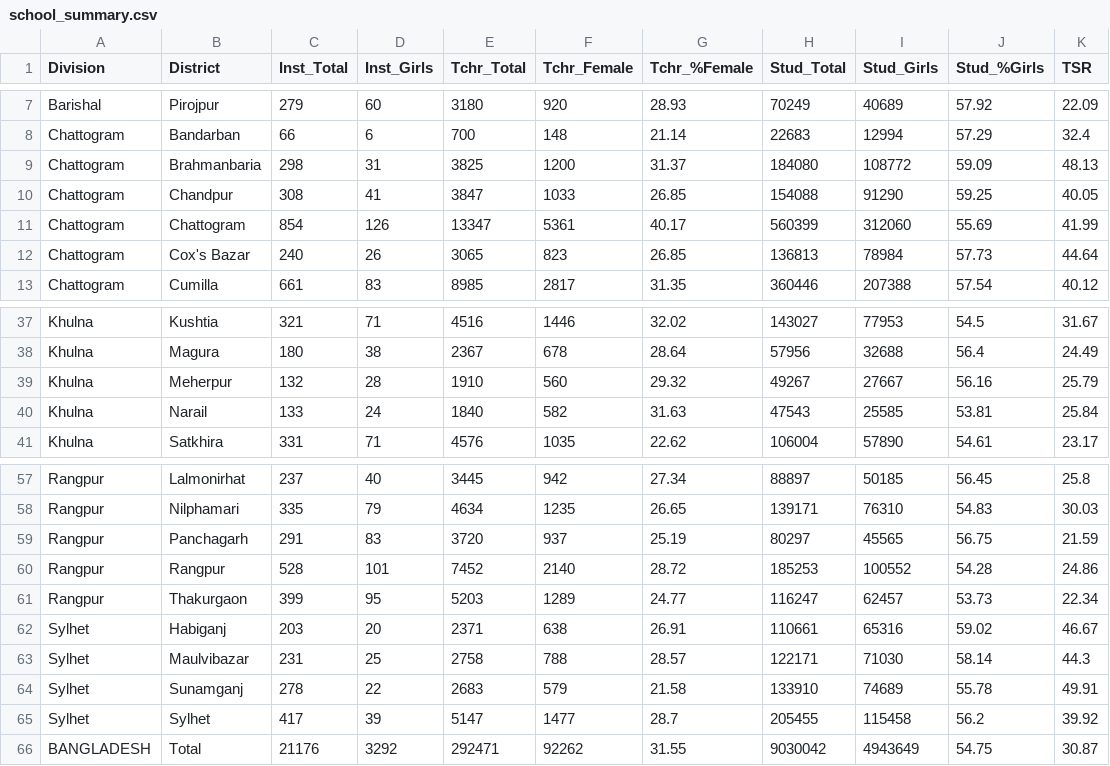
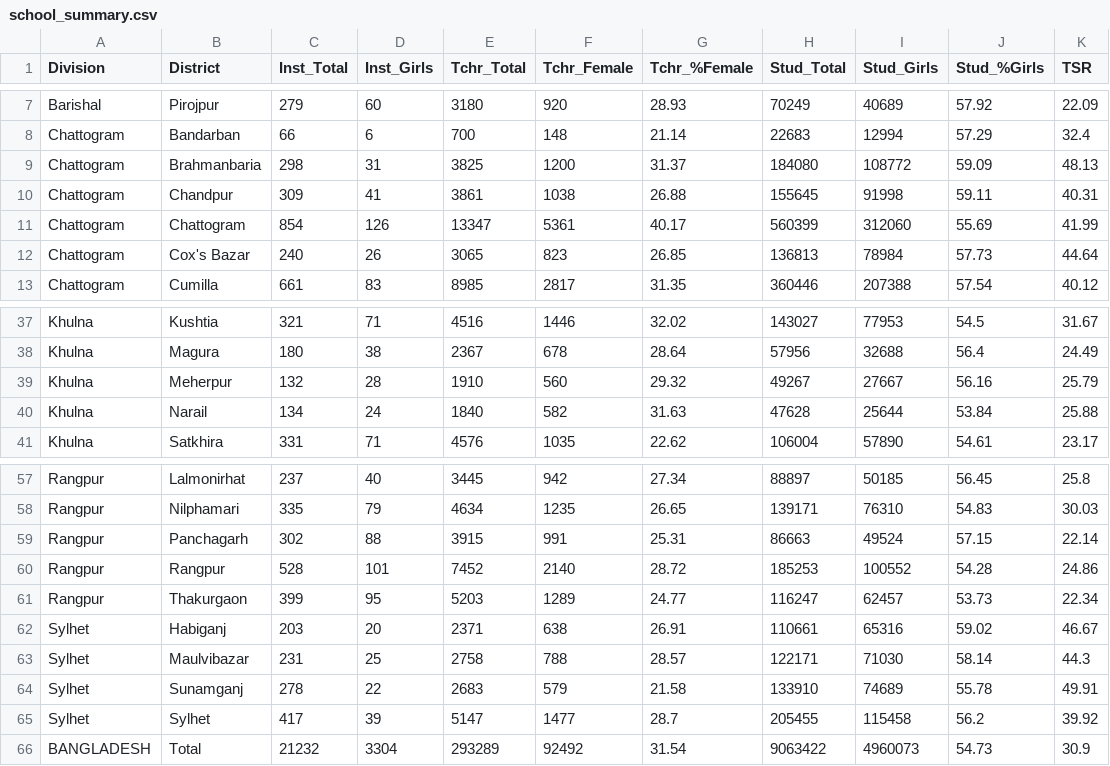
Before and after one commit to tasrik0001/ShikkhaRatio, a CSV file: data/school_summary.csv, drawn as a sheet; only a part is shown, gaps mark what is left out; the diff covers the shown part only.

```diff
--- a/data/school_summary.csv
+++ b/data/school_summary.csv
@@ -9,3 +9,3 @@ Chattogram,Bandarban,66,6,700,148,21.14,22683,12994,57.29,32.4
 Chattogram,Brahmanbaria,298,31,3825,1200,31.37,184080,108772,59.09,48.13
-Chattogram,Chandpur,308,41,3847,1033,26.85,154088,91290,59.25,40.05
+Chattogram,Chandpur,309,41,3861,1038,26.88,155645,91998,59.11,40.31
 Chattogram,Chattogram,854,126,13347,5361,40.17,560399,312060,55.69,41.99
@@ -39,3 +39,3 @@ Khulna,Magura,180,38,2367,678,28.64,57956,32688,56.4,24.49
 Khulna,Meherpur,132,28,1910,560,29.32,49267,27667,56.16,25.79
-Khulna,Narail,133,24,1840,582,31.63,47543,25585,53.81,25.84
+Khulna,Narail,134,24,1840,582,31.63,47628,25644,53.84,25.88
 Khulna,Satkhira,331,71,4576,1035,22.62,106004,57890,54.61,23.17
@@ -58,3 +58,3 @@ Rangpur,Lalmonirhat,237,40,3445,942,27.34,88897,50185,56.45,25.8
 Rangpur,Nilphamari,335,79,4634,1235,26.65,139171,76310,54.83,30.03
-Rangpur,Panchagarh,291,83,3720,937,25.19,80297,45565,56.75,21.59
+Rangpur,Panchagarh,302,88,3915,991,25.31,86663,49524,57.15,22.14
 Rangpur,Rangpur,528,101,7452,2140,28.72,185253,100552,54.28,24.86
@@ -65,2 +65,2 @@ Sylhet,Sunamganj,278,22,2683,579,21.58,133910,74689,55.78,49.91
 Sylhet,Sylhet,417,39,5147,1477,28.7,205455,115458,56.2,39.92
-BANGLADESH,Total,21176,3292,292471,92262,31.55,9030042,4943649,54.75,30.87
+BANGLADESH,Total,21232,3304,293289,92492,31.54,9063422,4960073,54.73,30.9
```
Also changed, not shown: 31 edited cells elsewhere in this file, data/college_summary.csv, data/tsr_top5.csv, 4 other files.
